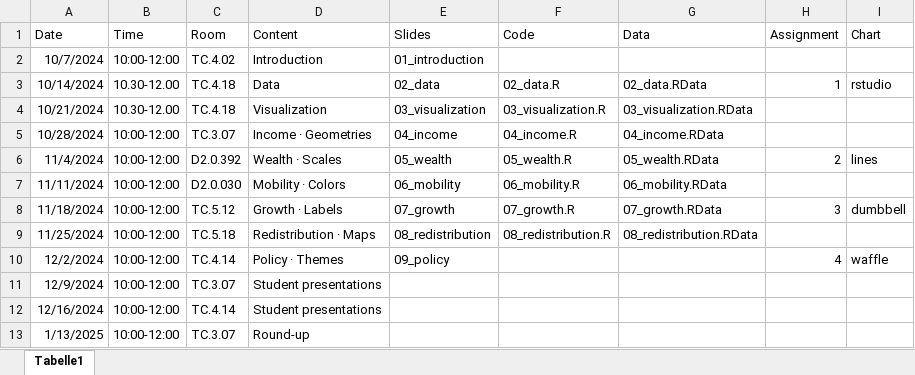
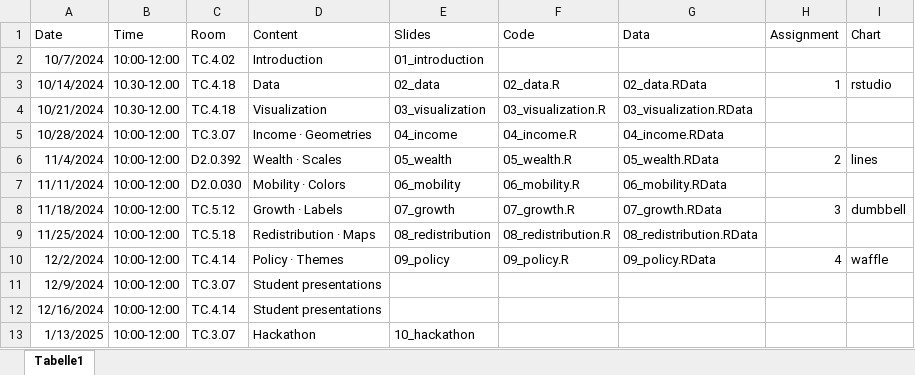
Before and after one commit to mschnetzer/econpol24, an Excel workbook: data/schedule/schedule.xlsx, sheet Tabelle1, drawn as a sheet; values as stored, in another font and other column widths than the file's, no borders; the diff names each change by its address in the sheet, - before the commit and + after, or states it on an @@ line.

Commit message:
Add slides for two sessions

```diff
--- a/data/schedule/schedule.xlsx (sheet Tabelle1)
+++ b/data/schedule/schedule.xlsx (sheet Tabelle1)
-F10 (Code): (empty)
+F10 (Code): 09_policy.R
-G10 (Data): (empty)
+G10 (Data): 09_policy.RData
-D13 (Content): Round-up
+D13 (Content): Hackathon
-E13 (Slides): (empty)
+E13 (Slides): 10_hackathon
```
Also changed, not shown: 13 other files.
